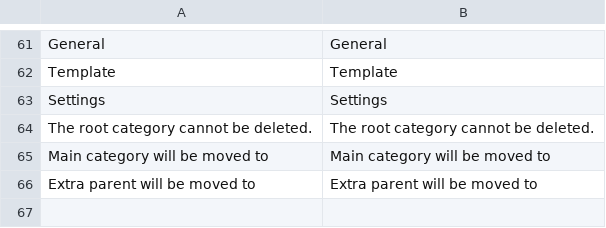
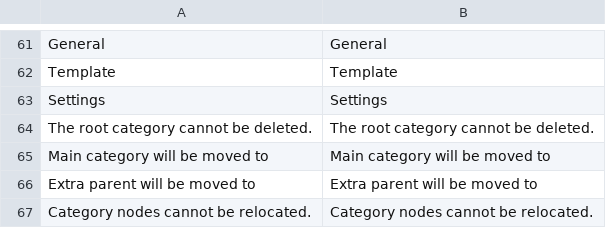
Before and after one commit to spryker/category-gui, a CSV file: data/translation/Zed/en_US.csv, drawn as a sheet; only a part is shown, gaps mark what is left out; the diff names each change by its address in the sheet, - before the commit and + after, or states it on an @@ line.

```diff
--- a/data/translation/Zed/en_US.csv
+++ b/data/translation/Zed/en_US.csv
+row 67: Category nodes cannot be relocated. | Category nodes cannot be relocated.
```
Also changed, not shown: data/translation/Zed/de_DE.csv, 13 other files.
